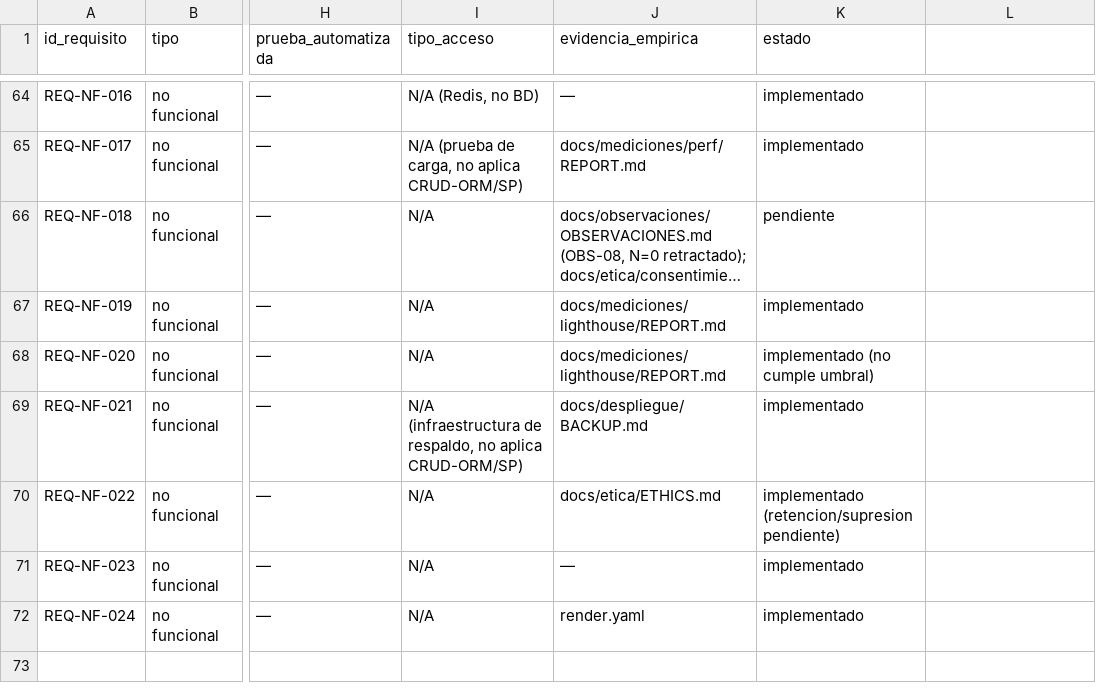
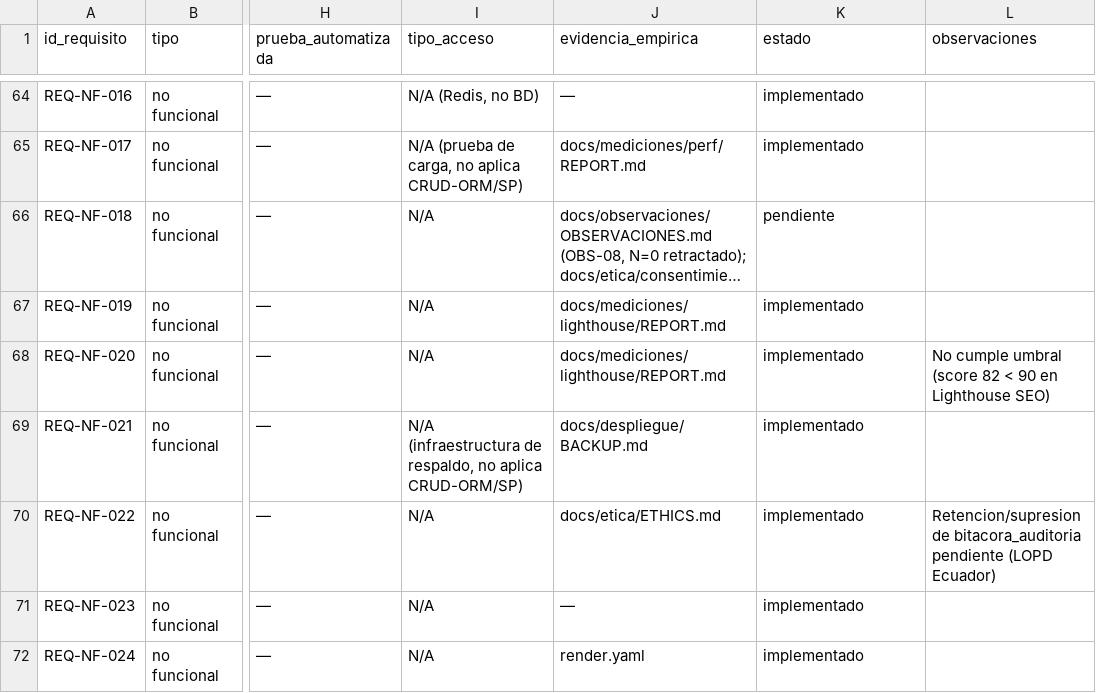
Before and after one commit to mloorm14/sgb-saas, a CSV file: docs/trazabilidad/matriz.csv, drawn as a sheet; only a part is shown, gaps mark what is left out; long unchanged cells end in …; the diff names each change by its address in the sheet, - before the commit and + after, or states it on an @@ line.

Commit message:
fix(srs): aplicar M1 - vocabulario de 3 valores para columna estado
- CSV: limpiar estado de REQ-NF-020 y REQ-NF-022 a solo 'implementado'
  y mover matizadores a columna observaciones nueva
- SRS.md: actualizar REQ-NF-020 y REQ-NF-022 con Estado=implementado
  y agregar Observaciones correspondientes
- validate-traceability.sh: agregar validacion M1 (estado en
  {implementado, verificado, pendiente}) y columna observaciones obligatoria

```diff
--- a/docs/trazabilidad/matriz.csv
+++ b/docs/trazabilidad/matriz.csv
-L1: (empty)
+L1: observaciones
-K68 (estado): implementado (no cumple umbral)
+K68 (estado): implementado
-L68 (observaciones): (empty)
+L68 (observaciones): No cumple umbral (score 82 < 90 en Lighthouse SEO)
-K70 (estado): implementado (retencion/supresion pendiente)
+K70 (estado): implementado
-L70 (observaciones): (empty)
+L70 (observaciones): Retencion/supresion de bitacora_auditoria pendiente (LOPD Ecuador)
```
Also changed, not shown: 2 other files.
